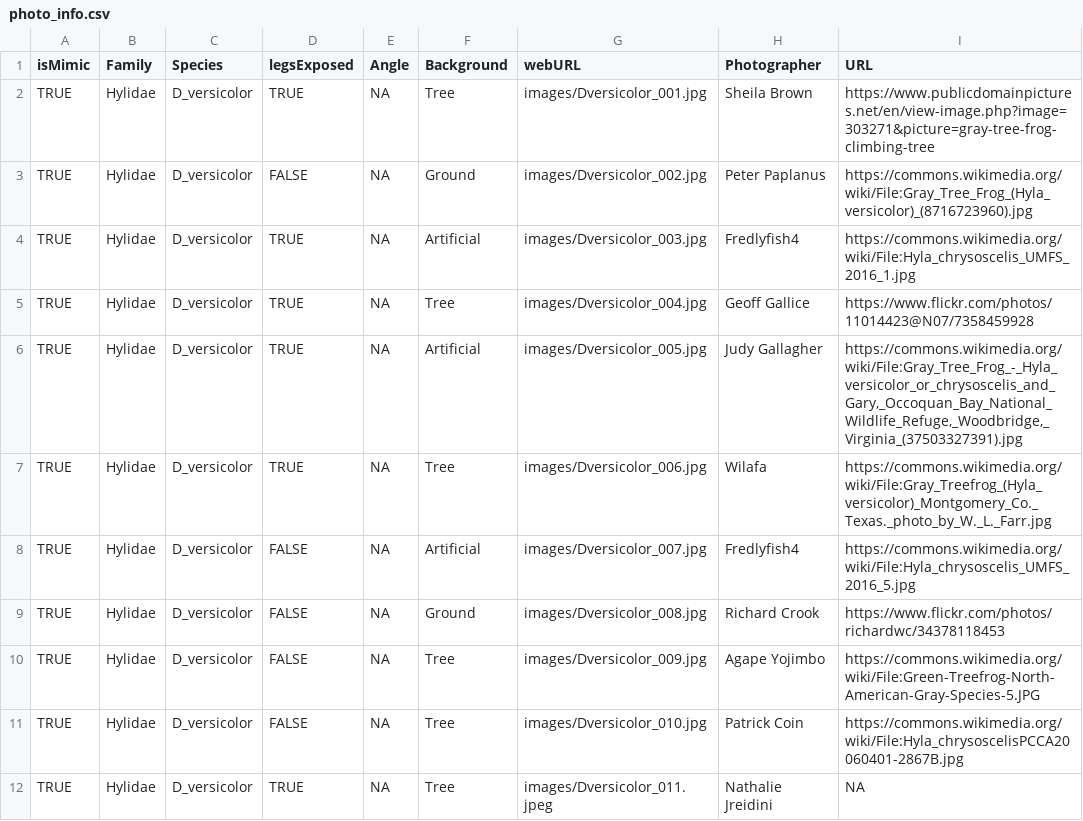
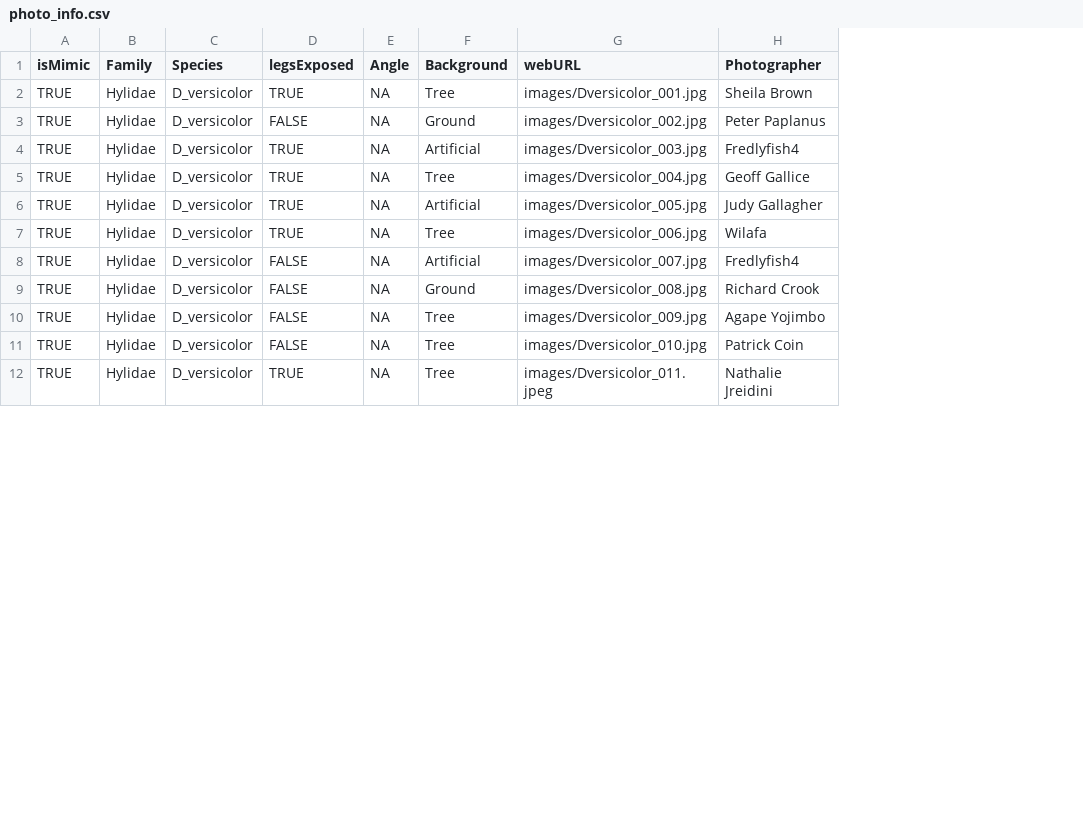
Before and after one commit to ericguerragrenier/FrogHunt, a CSV file: photo_info.csv, drawn as a sheet; only a part is shown; the diff names each change by its address in the sheet, - before the commit and + after, or states it on an @@ line.

Commit message:
Add files via upload

```diff
--- a/photo_info.csv
+++ b/photo_info.csv
-column I (URL), rows 2-12: https://www.publicdomainpictures.net/en/view-image.php?image=303271&picture=gray-tree-frog-climbing-tree | https://commons.wikimedia.org/wiki/File:Gray_Tree_Frog_(Hyla_versicolor)_(8716723960).jpg | https://commons.wikimedia.org/wiki/File:Hyla_chrysoscelis_UMFS_2016_1.jpg | https://www.flickr.com/photos/11014423@N07/7358459928 | https://commons.wikimedia.org/wiki/File:Gray_Tree_Frog_-_Hyla_versicolor_or_chrysoscelis_and_Gary,_Occoquan_Bay_National_Wildlife_Refuge,_Woodbridge,_Virginia_(37503327391).jpg | https://commons.wikimedia.org/wiki/File:Gray_Treefrog_(Hyla_versicolor)_Montgomery_Co._Texas._photo_by_W._L._Farr.jpg | https://commons.wikimedia.org/wiki/File:Hyla_chrysoscelis_UMFS_2016_5.jpg | https://www.flickr.com/photos/richardwc/34378118453 | https://commons.wikimedia.org/wiki/File:Green-Treefrog-North-American-Gray-Species-5.JPG | https://commons.wikimedia.org/wiki/File:Hyla_chrysoscelisPCCA20060401-2867B.jpg | NA
```
